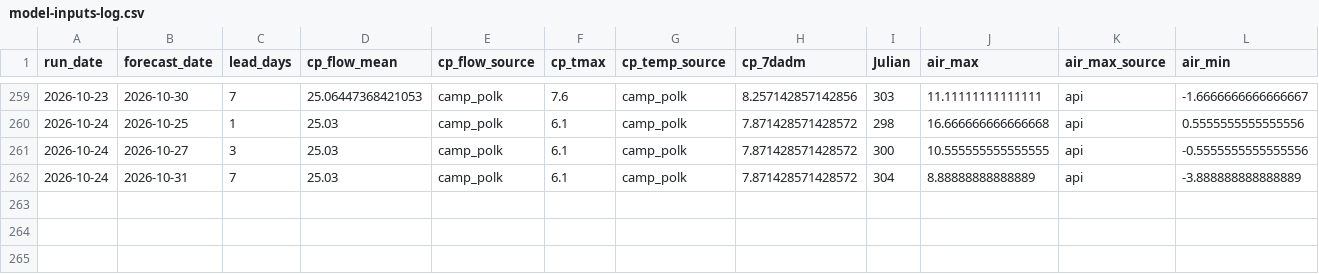
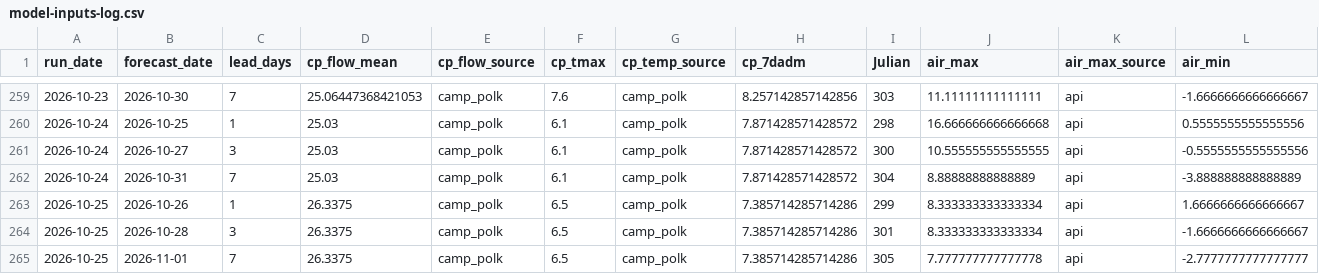
Before and after one commit to FlowWest/whychusModel, a CSV file: output/model-inputs-log.csv, drawn as a sheet; only a part is shown, gaps mark what is left out; rows hold the shown columns only; the diff names each change by its address in the sheet, - before the commit and + after, or states it on an @@ line.

```diff
--- a/output/model-inputs-log.csv
+++ b/output/model-inputs-log.csv
+row 263: 2026-10-25 | 2026-10-26 | 1 | 26.3375 | camp_polk | 6.5 | camp_polk | 7.385714285714286 | 299 | 8.333333333333334 | api | 1.6666666666666667
+row 264: 2026-10-25 | 2026-10-28 | 3 | 26.3375 | camp_polk | 6.5 | camp_polk | 7.385714285714286 | 301 | 8.333333333333334 | api | -1.6666666666666667
+row 265: 2026-10-25 | 2026-11-01 | 7 | 26.3375 | camp_polk | 6.5 | camp_polk | 7.385714285714286 | 305 | 7.777777777777778 | api | -2.7777777777777777
```
Also changed, not shown: output/instream-forecast-log.csv, output/nws-forecasts-log.csv.
